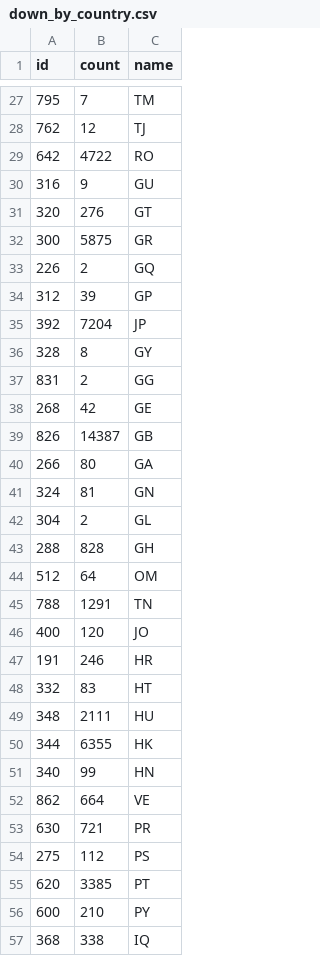
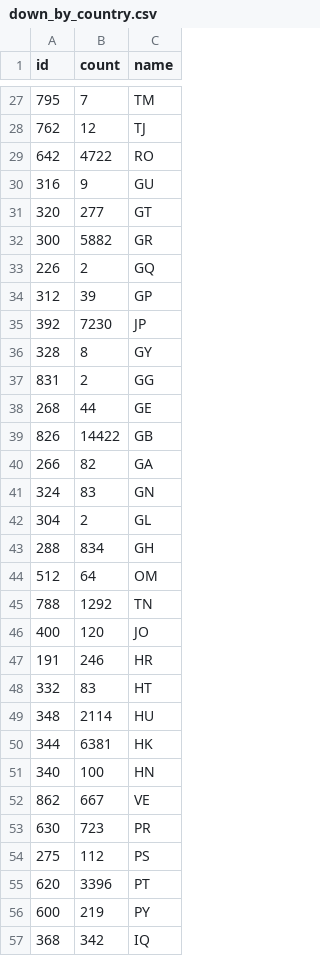
Before and after one commit to GeoDaCenter/GeoDaCenter.github.io, a CSV file: static/data/down_by_country.csv, drawn as a sheet; only a part is shown, gaps mark what is left out; the diff covers the shown part only.

```diff
--- a/static/data/down_by_country.csv
+++ b/static/data/down_by_country.csv
@@ -30,17 +30,17 @@ id,count,name
 316,9,GU
-320,276,GT
-300,5875,GR
+320,277,GT
+300,5882,GR
 226,2,GQ
 312,39,GP
-392,7204,JP
+392,7230,JP
 328,8,GY
 831,2,GG
-268,42,GE
-826,14387,GB
-266,80,GA
-324,81,GN
+268,44,GE
+826,14422,GB
+266,82,GA
+324,83,GN
 304,2,GL
-288,828,GH
+288,834,GH
 512,64,OM
-788,1291,TN
+788,1292,TN
 400,120,JO
@@ -48,10 +48,10 @@ id,count,name
 332,83,HT
-348,2111,HU
-344,6355,HK
-340,99,HN
-862,664,VE
-630,721,PR
+348,2114,HU
+344,6381,HK
+340,100,HN
+862,667,VE
+630,723,PR
 275,112,PS
-620,3385,PT
-600,210,PY
-368,338,IQ
+620,3396,PT
+600,219,PY
+368,342,IQ
```
Also changed, not shown: 84 edited cells elsewhere in this file, 2 other files.
